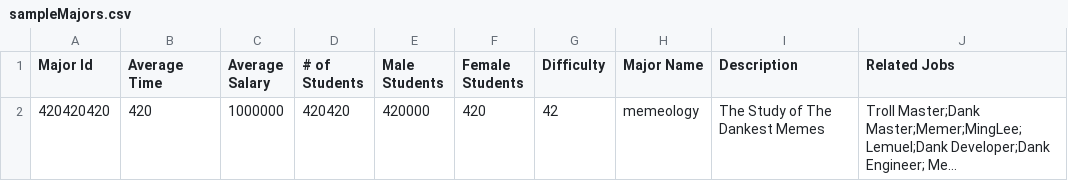
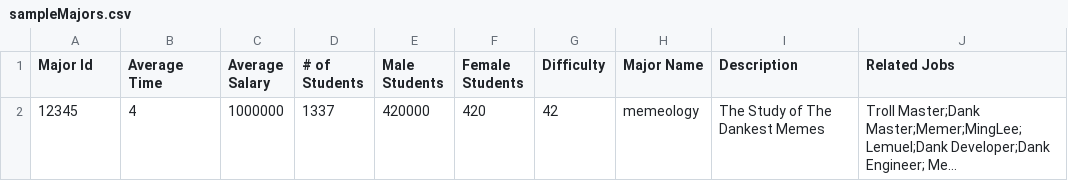
Before and after one commit to RamsesO/MatadorAccess, a CSV file: sampleMajors.csv, drawn as a sheet; only a part is shown; long unchanged cells end in …; the diff names each change by its address in the sheet, - before the commit and + after, or states it on an @@ line.

```diff
--- a/sampleMajors.csv
+++ b/sampleMajors.csv
-A2 (Major Id): 420420420
+A2 (Major Id): 12345
-B2 (Average Time): 420
+B2 (Average Time): 4
-D2 (# of Students): 420420
+D2 (# of Students): 1337
```
Also changed, not shown: 9 other files.
